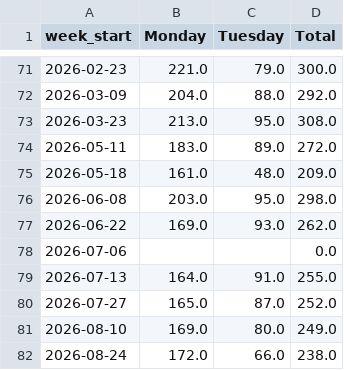
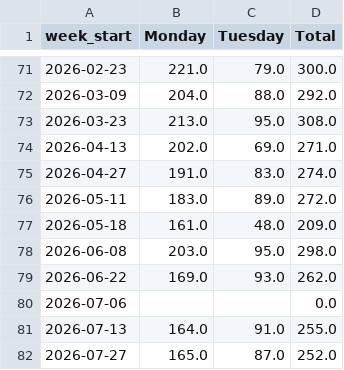
Before and after one commit to alexioso/mukilteo_food_bank, a CSV file: data/processed/df_weekly.csv, drawn as a sheet; only a part is shown, gaps mark what is left out; the shorter side is filled out with more unchanged rows.

```diff
--- a/data/processed/df_weekly.csv
+++ b/data/processed/df_weekly.csv
@@ -73,2 +73,4 @@ week_start,Monday,Tuesday,Total
 2026-03-23,213.0,95.0,308.0
+2026-04-13,202.0,69.0,271.0
+2026-04-27,191.0,83.0,274.0
 2026-05-11,183.0,89.0,272.0
```
Also changed, not shown: data/raw/total_report_daily.csv.
